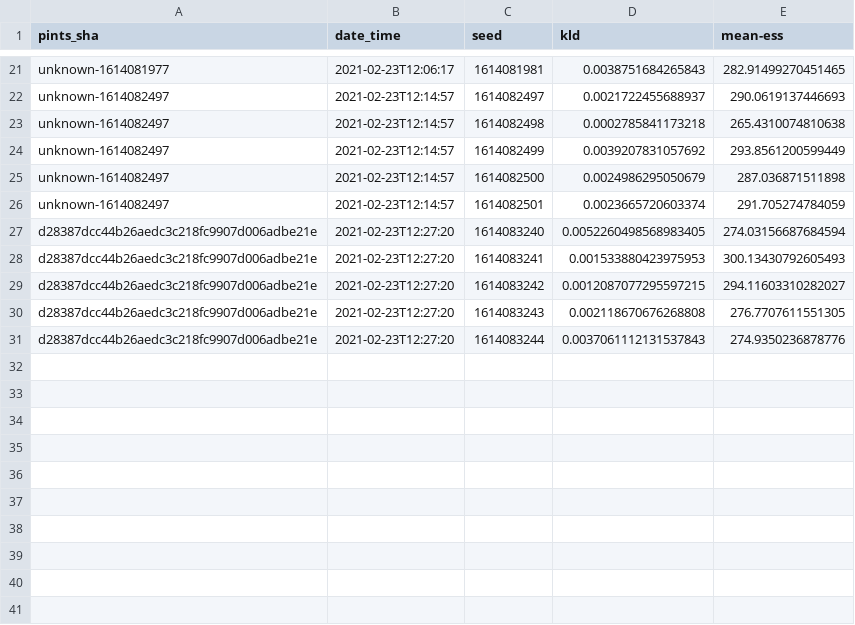
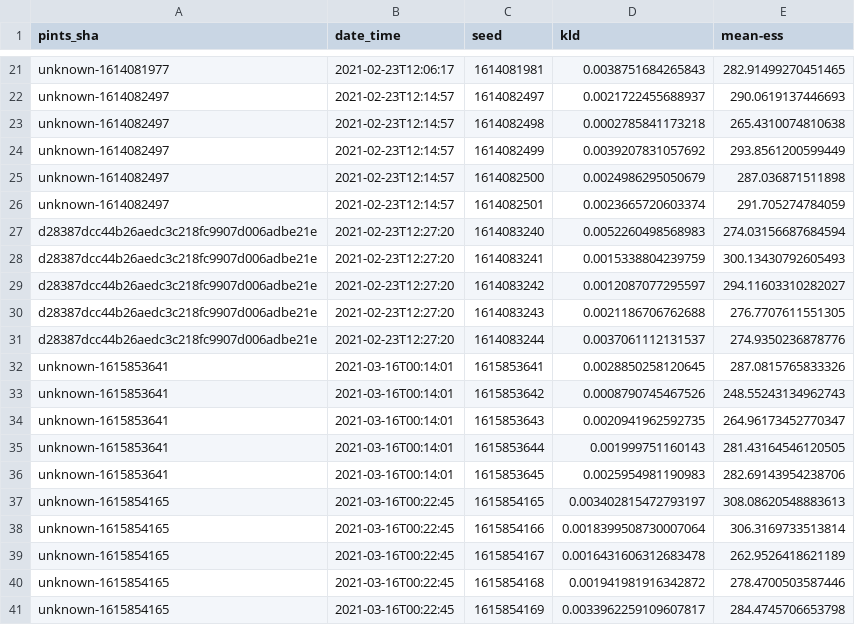
Before and after one commit to pints-team/functional-testing-2, a CSV file: data/haario_bardenet_acmc/two_dim_gaussian.csv (was data/TestHaarioBardenetACMCOn2dimGaussianDistribution.csv), drawn as a sheet; only a part is shown, gaps mark what is left out.

Commit message:
New structure from PINTS
Now loop over all test methods, and divide data by method

```diff
--- a/data/TestHaarioBardenetACMCOn2dimGaussianDistribution.csv
+++ b/data/haario_bardenet_acmc/two_dim_gaussian.csv
@@ -26,6 +26,16 @@ unknown-1614082497,2021-02-23T12:14:57,1614082500,0.0024986295050679,287.0368715
 unknown-1614082497,2021-02-23T12:14:57,1614082501,0.0023665720603374,291.705274784059
-d28387dcc44b26aedc3c218fc9907d006adbe21e,2021-02-23T12:27:20,1614083240,0.0052260498568983405,274.03156687684594
-d28387dcc44b26aedc3c218fc9907d006adbe21e,2021-02-23T12:27:20,1614083241,0.001533880423975953,300.13430792605493
-d28387dcc44b26aedc3c218fc9907d006adbe21e,2021-02-23T12:27:20,1614083242,0.0012087077295597215,294.11603310282027
-d28387dcc44b26aedc3c218fc9907d006adbe21e,2021-02-23T12:27:20,1614083243,0.002118670676268808,276.7707611551305
-d28387dcc44b26aedc3c218fc9907d006adbe21e,2021-02-23T12:27:20,1614083244,0.0037061112131537843,274.9350236878776
+d28387dcc44b26aedc3c218fc9907d006adbe21e,2021-02-23T12:27:20,1614083240,0.0052260498568983,274.03156687684594
+d28387dcc44b26aedc3c218fc9907d006adbe21e,2021-02-23T12:27:20,1614083241,0.0015338804239759,300.13430792605493
+d28387dcc44b26aedc3c218fc9907d006adbe21e,2021-02-23T12:27:20,1614083242,0.0012087077295597,294.11603310282027
+d28387dcc44b26aedc3c218fc9907d006adbe21e,2021-02-23T12:27:20,1614083243,0.0021186706762688,276.7707611551305
+d28387dcc44b26aedc3c218fc9907d006adbe21e,2021-02-23T12:27:20,1614083244,0.0037061112131537,274.9350236878776
+unknown-1615853641,2021-03-16T00:14:01,1615853641,0.0028850258120645,287.0815765833326
+unknown-1615853641,2021-03-16T00:14:01,1615853642,0.0008790745467526,248.55243134962743
+unknown-1615853641,2021-03-16T00:14:01,1615853643,0.0020941962592735,264.96173452770347
+unknown-1615853641,2021-03-16T00:14:01,1615853644,0.001999751160143,281.43164546120505
+unknown-1615853641,2021-03-16T00:14:01,1615853645,0.0025954981190983,282.69143954238706
+unknown-1615854165,2021-03-16T00:22:45,1615854165,0.003402815472793197,308.08620548883613
+unknown-1615854165,2021-03-16T00:22:45,1615854166,0.0018399508730007064,306.3169733513814
+unknown-1615854165,2021-03-16T00:22:45,1615854167,0.0016431606312683478,262.9526418621189
+unknown-1615854165,2021-03-16T00:22:45,1615854168,0.001941981916342872,278.4700503587446
+unknown-1615854165,2021-03-16T00:22:45,1615854169,0.0033962259109607817,284.4745706653798
```
Also changed, not shown: 5 other files.
